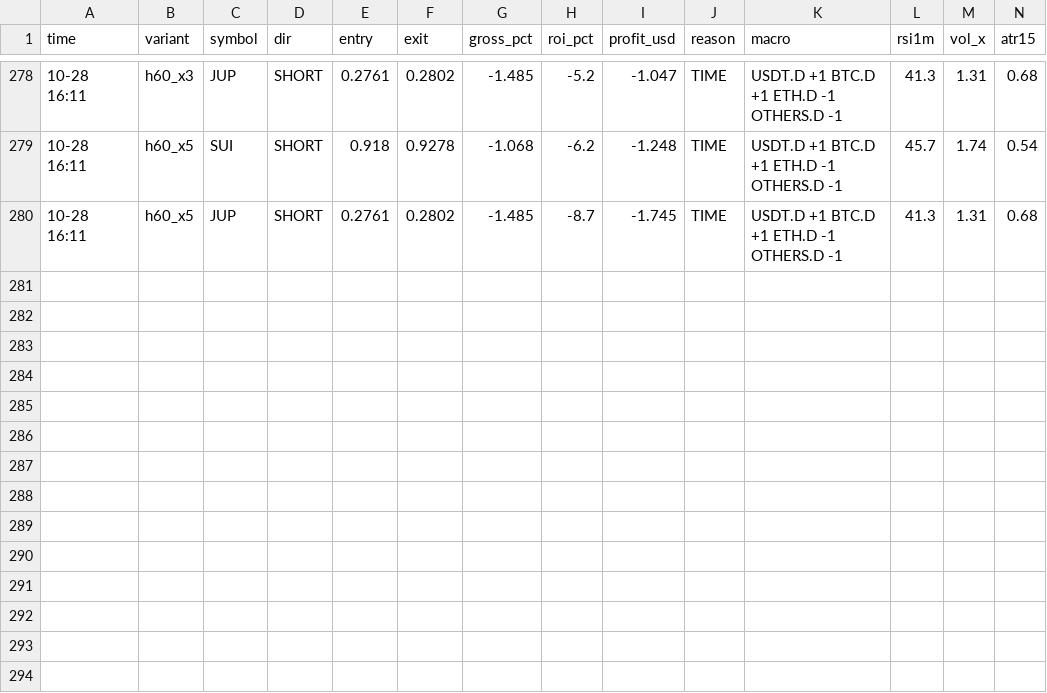
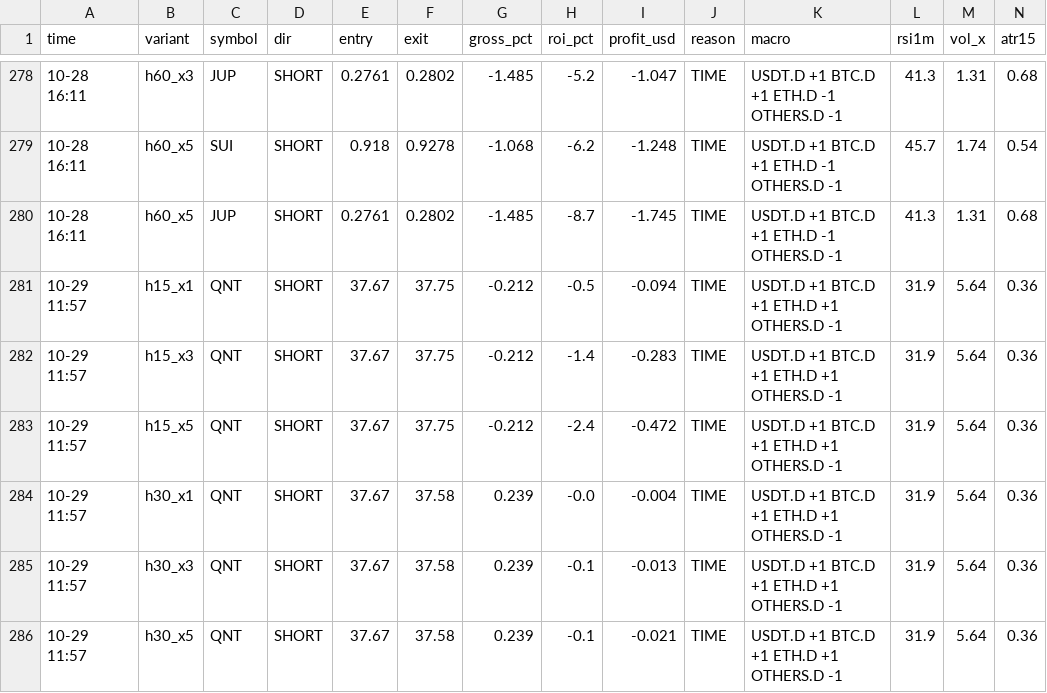
Before and after one commit to Ehsan2893/dombot.py, a CSV file: dom2_trades.csv, drawn as a sheet; only a part is shown, gaps mark what is left out.

```diff
--- a/dom2_trades.csv
+++ b/dom2_trades.csv
@@ -280 +280,7 @@ time,variant,symbol,dir,entry,exit,gross_pct,roi_pct,profit_usd,reason,macro,rsi
 10-28 16:11,h60_x5,JUP,SHORT,0.2761,0.2802,-1.485,-8.7,-1.745,TIME,USDT.D +1 BTC.D +1 ETH.D -1 OTHERS.D -1,41.3,1.31,0.68
+10-29 11:57,h15_x1,QNT,SHORT,37.67,37.75,-0.212,-0.5,-0.094,TIME,USDT.D +1 BTC.D +1 ETH.D +1 OTHERS.D -1,31.9,5.64,0.36
+10-29 11:57,h15_x3,QNT,SHORT,37.67,37.75,-0.212,-1.4,-0.283,TIME,USDT.D +1 BTC.D +1 ETH.D +1 OTHERS.D -1,31.9,5.64,0.36
+10-29 11:57,h15_x5,QNT,SHORT,37.67,37.75,-0.212,-2.4,-0.472,TIME,USDT.D +1 BTC.D +1 ETH.D +1 OTHERS.D -1,31.9,5.64,0.36
+10-29 11:57,h30_x1,QNT,SHORT,37.67,37.58,0.239,-0.0,-0.004,TIME,USDT.D +1 BTC.D +1 ETH.D +1 OTHERS.D -1,31.9,5.64,0.36
+10-29 11:57,h30_x3,QNT,SHORT,37.67,37.58,0.239,-0.1,-0.013,TIME,USDT.D +1 BTC.D +1 ETH.D +1 OTHERS.D -1,31.9,5.64,0.36
+10-29 11:57,h30_x5,QNT,SHORT,37.67,37.58,0.239,-0.1,-0.021,TIME,USDT.D +1 BTC.D +1 ETH.D +1 OTHERS.D -1,31.9,5.64,0.36
```
Also changed, not shown: 2 other files.
